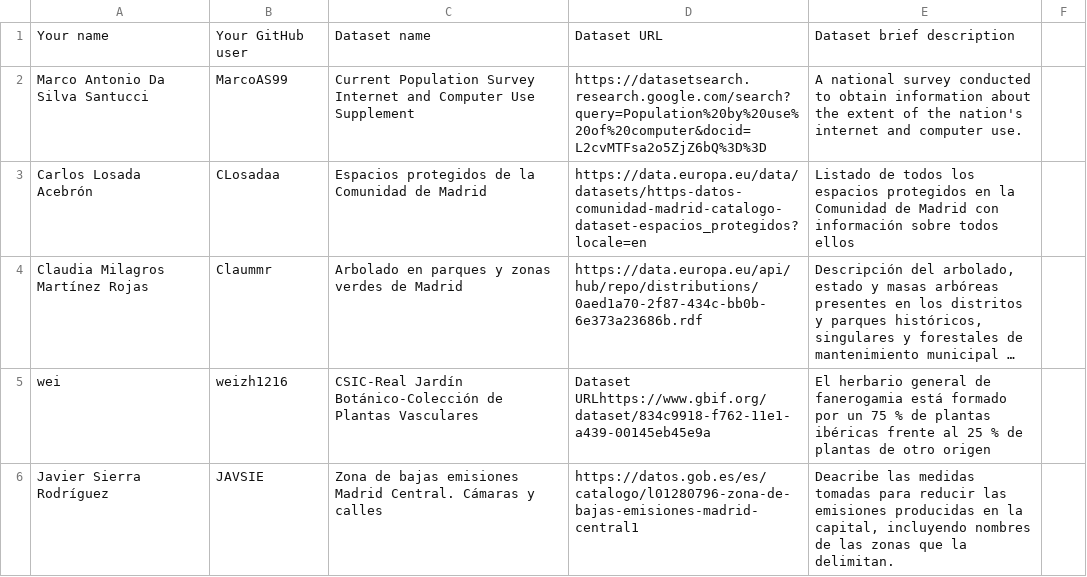
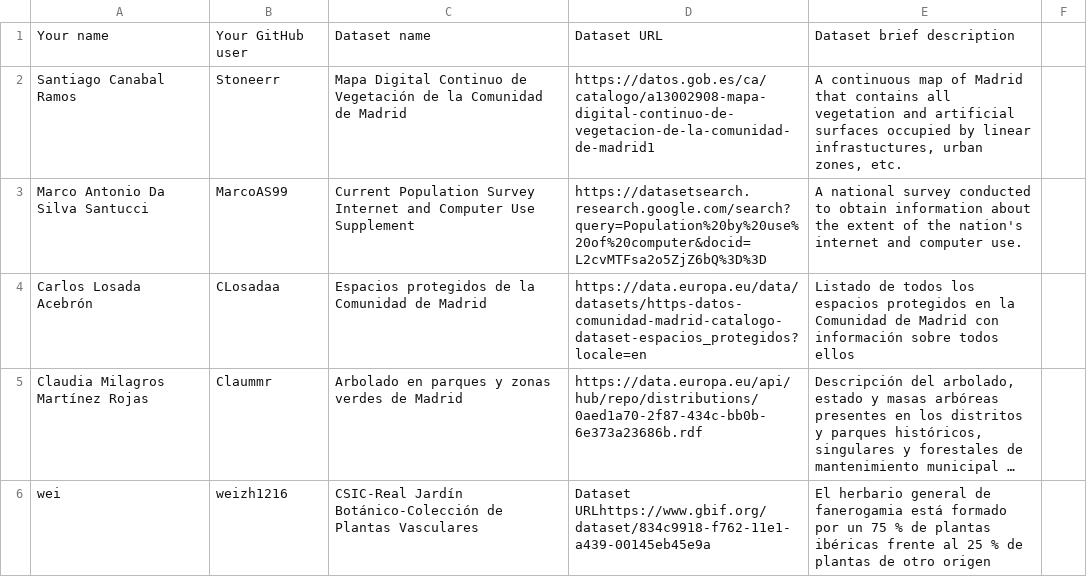
Before and after one commit to scipi0n/Curso2021-2022, a CSV file: Assignment1/DatasetDescriptions.csv, drawn as a sheet; only a part is shown; the shorter side is filled out with more unchanged rows; long unchanged cells end in ….

Commit message:
Update DatasetDescriptions.csv

```diff
--- a/Assignment1/DatasetDescriptions.csv
+++ b/Assignment1/DatasetDescriptions.csv
@@ -1,2 +1,3 @@
 Your name; Your GitHub user; Dataset name; Dataset URL; Dataset brief description
+Santiago Canabal Ramos; Stoneerr; Mapa Digital Continuo de Vegetación de la Comunidad de Madrid; https://datos.gob.es/ca/catalogo/a13002908-mapa-digital-continuo-de-vegetacion-de-la-comunidad-de-madrid1; A continuous map of Madrid that contains all vegetation and artificial surfaces occupied by linear infrastuctures, urban zones, etc.
 Marco Antonio Da Silva Santucci; MarcoAS99; Current Population Survey Internet and Computer Use Supplement; https://datasetsearch.research.google.com/search?query=Population%20by%20use%20of%20computer&docid=L2cvMTFsa2o5ZjZ6bQ%3D%3D; A national survey conducted to obtain information about the extent of the nation's internet and computer use.
```
